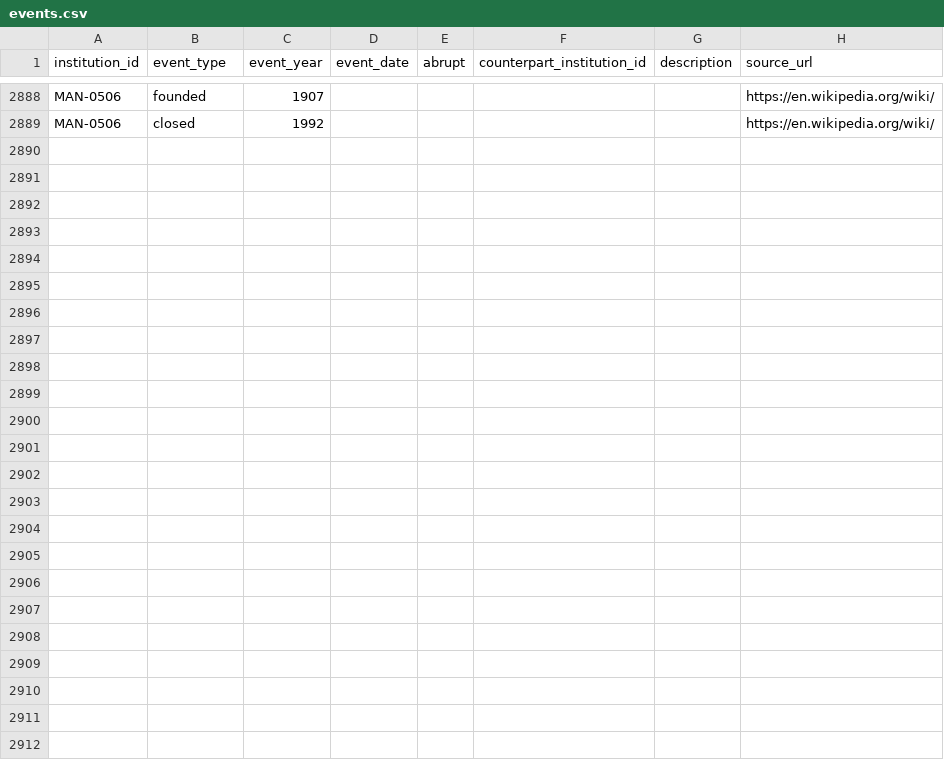
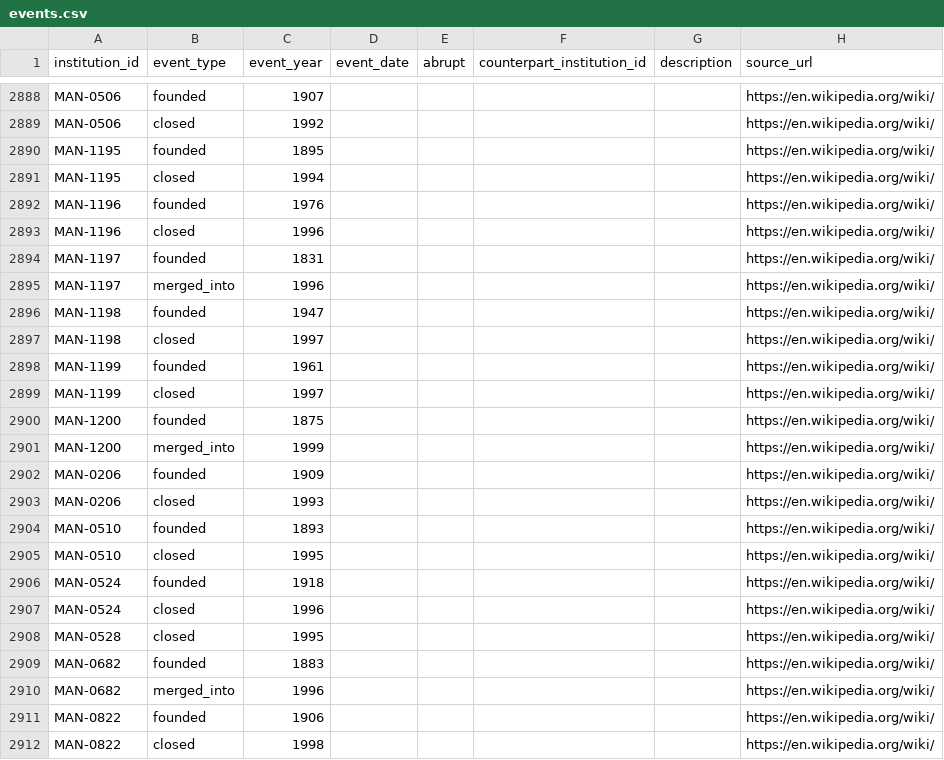
Before and after one commit to rrsaum/BeyondTheCliff, a CSV file: data/events.csv, drawn as a sheet; only a part is shown, gaps mark what is left out; the diff names each change by its address in the sheet, - before the commit and + after, or states it on an @@ line.

```diff
--- a/data/events.csv
+++ b/data/events.csv
+row 2890: MAN-1195 | founded | 1895 |  |  |  |  | https://en.wikipedia.org/wiki/
+row 2891: MAN-1195 | closed | 1994 |  |  |  |  | https://en.wikipedia.org/wiki/
+row 2892: MAN-1196 | founded | 1976 |  |  |  |  | https://en.wikipedia.org/wiki/
+row 2893: MAN-1196 | closed | 1996 |  |  |  |  | https://en.wikipedia.org/wiki/
+row 2894: MAN-1197 | founded | 1831 |  |  |  |  | https://en.wikipedia.org/wiki/
+row 2895: MAN-1197 | merged_into | 1996 |  |  |  |  | https://en.wikipedia.org/wiki/
+row 2896: MAN-1198 | founded | 1947 |  |  |  |  | https://en.wikipedia.org/wiki/
+row 2897: MAN-1198 | closed | 1997 |  |  |  |  | https://en.wikipedia.org/wiki/
+row 2898: MAN-1199 | founded | 1961 |  |  |  |  | https://en.wikipedia.org/wiki/
+row 2899: MAN-1199 | closed | 1997 |  |  |  |  | https://en.wikipedia.org/wiki/
+row 2900: MAN-1200 | founded | 1875 |  |  |  |  | https://en.wikipedia.org/wiki/
+row 2901: MAN-1200 | merged_into | 1999 |  |  |  |  | https://en.wikipedia.org/wiki/
+row 2902: MAN-0206 | founded | 1909 |  |  |  |  | https://en.wikipedia.org/wiki/
+row 2903: MAN-0206 | closed | 1993 |  |  |  |  | https://en.wikipedia.org/wiki/
+row 2904: MAN-0510 | founded | 1893 |  |  |  |  | https://en.wikipedia.org/wiki/
+row 2905: MAN-0510 | closed | 1995 |  |  |  |  | https://en.wikipedia.org/wiki/
+row 2906: MAN-0524 | founded | 1918 |  |  |  |  | https://en.wikipedia.org/wiki/
+row 2907: MAN-0524 | closed | 1996 |  |  |  |  | https://en.wikipedia.org/wiki/
+row 2908: MAN-0528 | closed | 1995 |  |  |  |  | https://en.wikipedia.org/wiki/
+row 2909: MAN-0682 | founded | 1883 |  |  |  |  | https://en.wikipedia.org/wiki/
+row 2910: MAN-0682 | merged_into | 1996 |  |  |  |  | https://en.wikipedia.org/wiki/
+row 2911: MAN-0822 | founded | 1906 |  |  |  |  | https://en.wikipedia.org/wiki/
+row 2912: MAN-0822 | closed | 1998 |  |  |  |  | https://en.wikipedia.org/wiki/
```
Also changed, not shown: data/manual_closures.csv.
